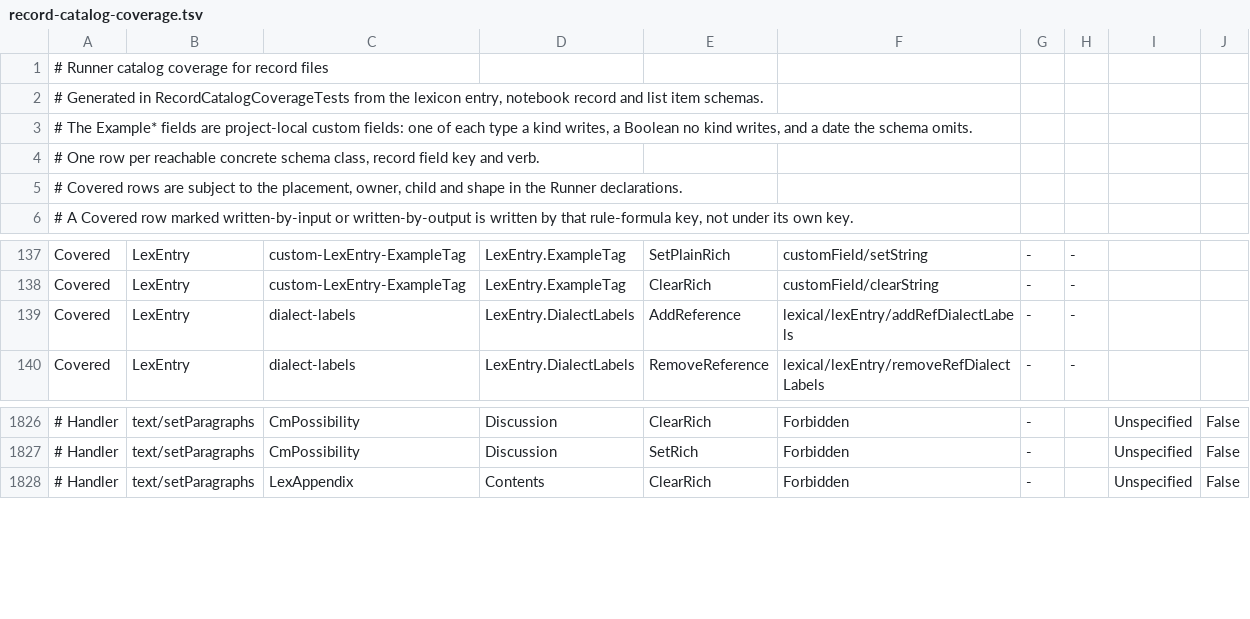
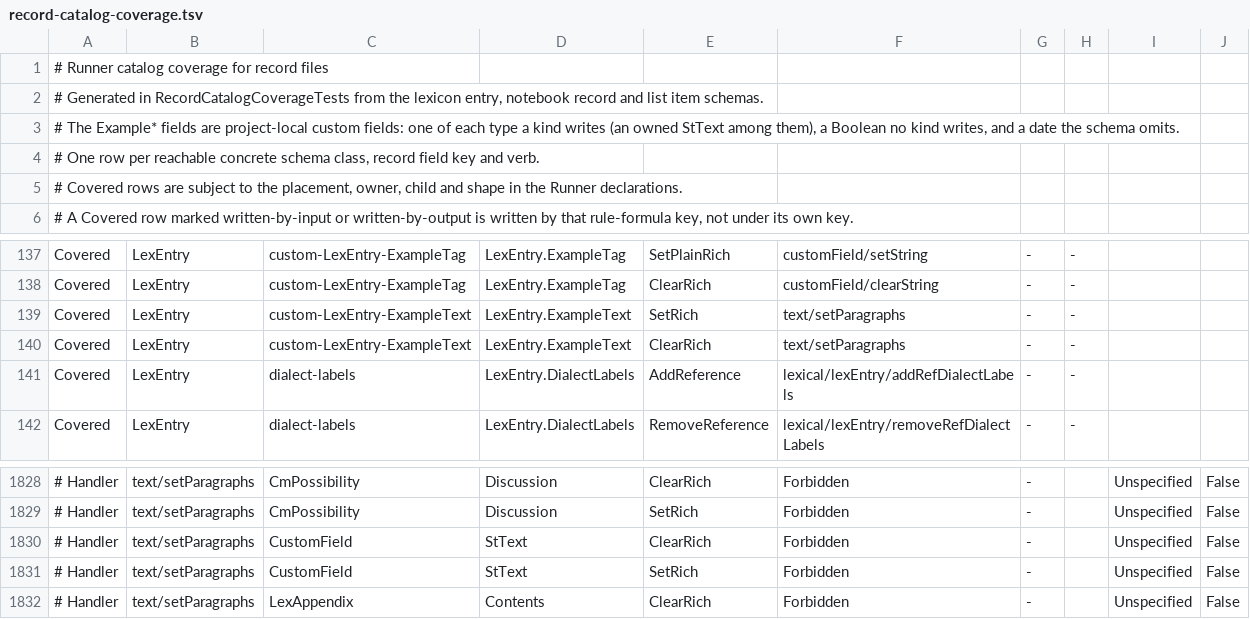
Before and after one commit to sillsdev/motif, a TSV file: manifest/record-catalog-coverage.tsv, drawn as a sheet; only a part is shown, gaps mark what is left out; the diff names each change by its address in the sheet, - before the commit and + after, or states it on an @@ line.

```diff
--- a/manifest/record-catalog-coverage.tsv
+++ b/manifest/record-catalog-coverage.tsv
-A3: …a kind writes, a Boolean…
+A3: …a kind writes (an owned StText among them), a Boolean…
+row 139: Covered | LexEntry | custom-LexEntry-ExampleText | LexEntry.ExampleText | SetRich | text/setParagraphs | - | -
+row 140: Covered | LexEntry | custom-LexEntry-ExampleText | LexEntry.ExampleText | ClearRich | text/setParagraphs | - | -
+row 1830: # Handler | text/setParagraphs | CustomField | StText | ClearRich | Forbidden | - |  | Unspecified | False
+row 1831: # Handler | text/setParagraphs | CustomField | StText | SetRich | Forbidden | - |  | Unspecified | False
```
Also changed, not shown: 10 other files.
